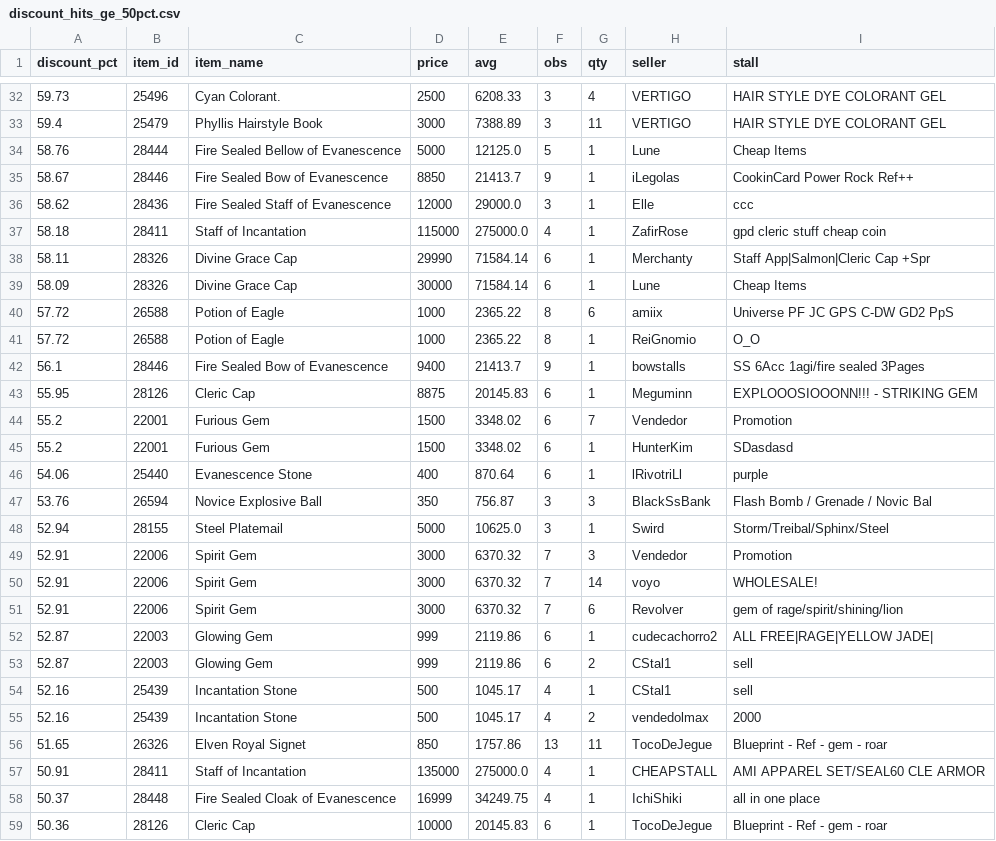
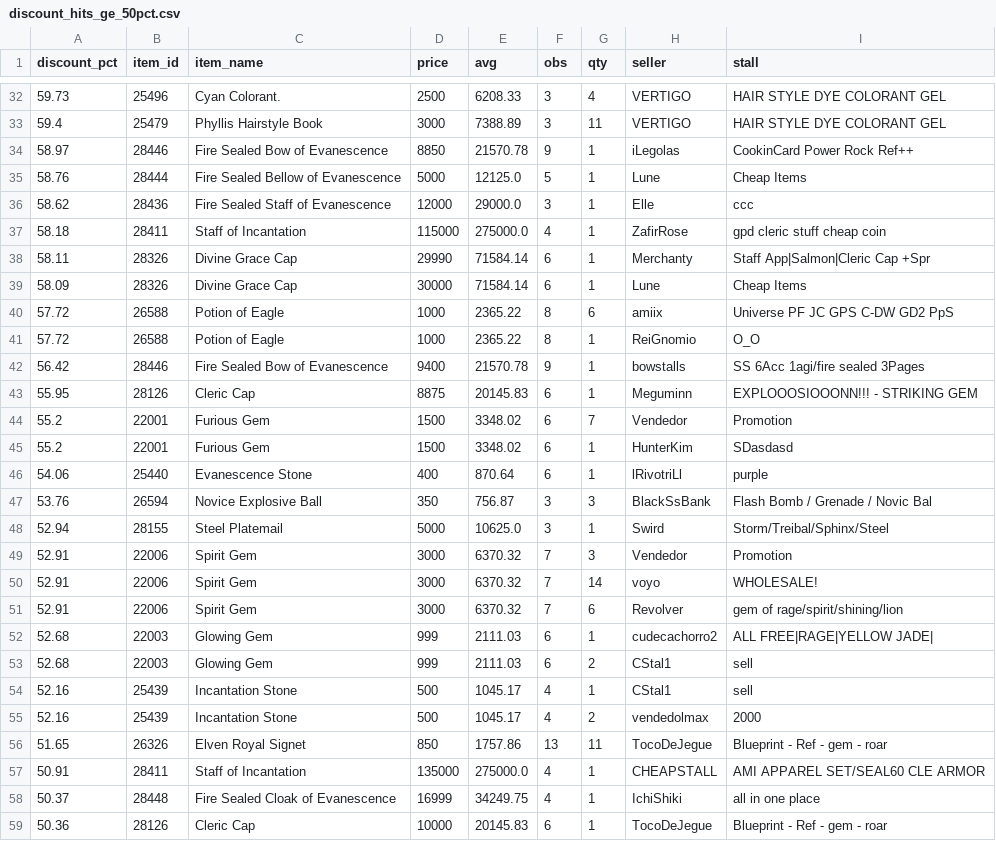
Before and after one commit to Bunencio/moon-discounts, a CSV file: docs/discount_hits_ge_50pct.csv, drawn as a sheet; only a part is shown, gaps mark what is left out.

```diff
--- a/docs/discount_hits_ge_50pct.csv
+++ b/docs/discount_hits_ge_50pct.csv
@@ -33,4 +33,4 @@ discount_pct,item_id,item_name,price,avg,obs,qty,seller,stall
 59.4,25479,Phyllis Hairstyle Book,3000,7388.89,3,11,VERTIGO,HAIR  STYLE DYE COLORANT GEL
+58.97,28446,Fire Sealed Bow of Evanescence,8850,21570.78,9,1,iLegolas,CookinCard Power Rock Ref++
 58.76,28444,Fire Sealed Bellow of Evanescence,5000,12125.0,5,1,Lune,Cheap Items
-58.67,28446,Fire Sealed Bow of Evanescence,8850,21413.7,9,1,iLegolas,CookinCard Power Rock Ref++
 58.62,28436,Fire Sealed Staff of Evanescence,12000,29000.0,3,1,Elle,ccc
@@ -41,3 +41,3 @@ discount_pct,item_id,item_name,price,avg,obs,qty,seller,stall
 57.72,26588,Potion of Eagle,1000,2365.22,8,1,ReiGnomio,O_O
-56.1,28446,Fire Sealed Bow of Evanescence,9400,21413.7,9,1,bowstalls,SS 6Acc 1agi/fire sealed 3Pages
+56.42,28446,Fire Sealed Bow of Evanescence,9400,21570.78,9,1,bowstalls,SS 6Acc 1agi/fire sealed 3Pages
 55.95,28126,Cleric Cap,8875,20145.83,6,1,Meguminn,EXPLOOOSIOOONN!!! - STRIKING GEM
@@ -51,4 +51,4 @@ discount_pct,item_id,item_name,price,avg,obs,qty,seller,stall
 52.91,22006,Spirit Gem,3000,6370.32,7,6,Revolver,gem of rage/spirit/shining/lion
-52.87,22003,Glowing Gem,999,2119.86,6,1,cudecachorro2,ALL FREE|RAGE|YELLOW JADE|
-52.87,22003,Glowing Gem,999,2119.86,6,2,CStal1,sell
+52.68,22003,Glowing Gem,999,2111.03,6,1,cudecachorro2,ALL FREE|RAGE|YELLOW JADE|
+52.68,22003,Glowing Gem,999,2111.03,6,2,CStal1,sell
 52.16,25439,Incantation Stone,500,1045.17,4,1,CStal1,sell
```
Also changed, not shown: docs/profit_hits_ge_20000.csv.
